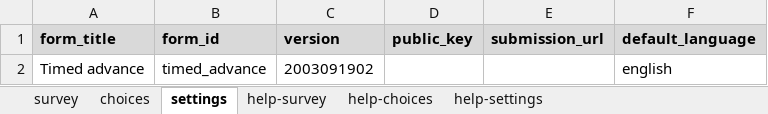
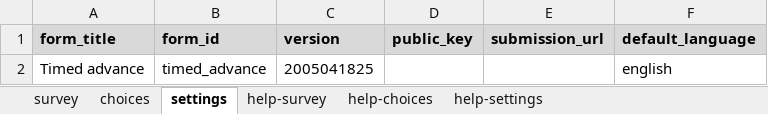
Before and after one commit to isabella232/timed-advance, an Excel workbook: extras/test-form/Timed advance.xlsx, sheet settings, drawn as a sheet; values as stored, in another font and other column widths than the file's, no borders; the diff names each change by its address in the sheet, - before the commit and + after, or states it on an @@ line.

```diff
--- a/extras/test-form/Timed advance.xlsx (sheet settings)
+++ b/extras/test-form/Timed advance.xlsx (sheet settings)
-C2 (version): 2003091902
+C2 (version): 2005041825
```
Also changed, not shown: sheet choices, sheet survey.
